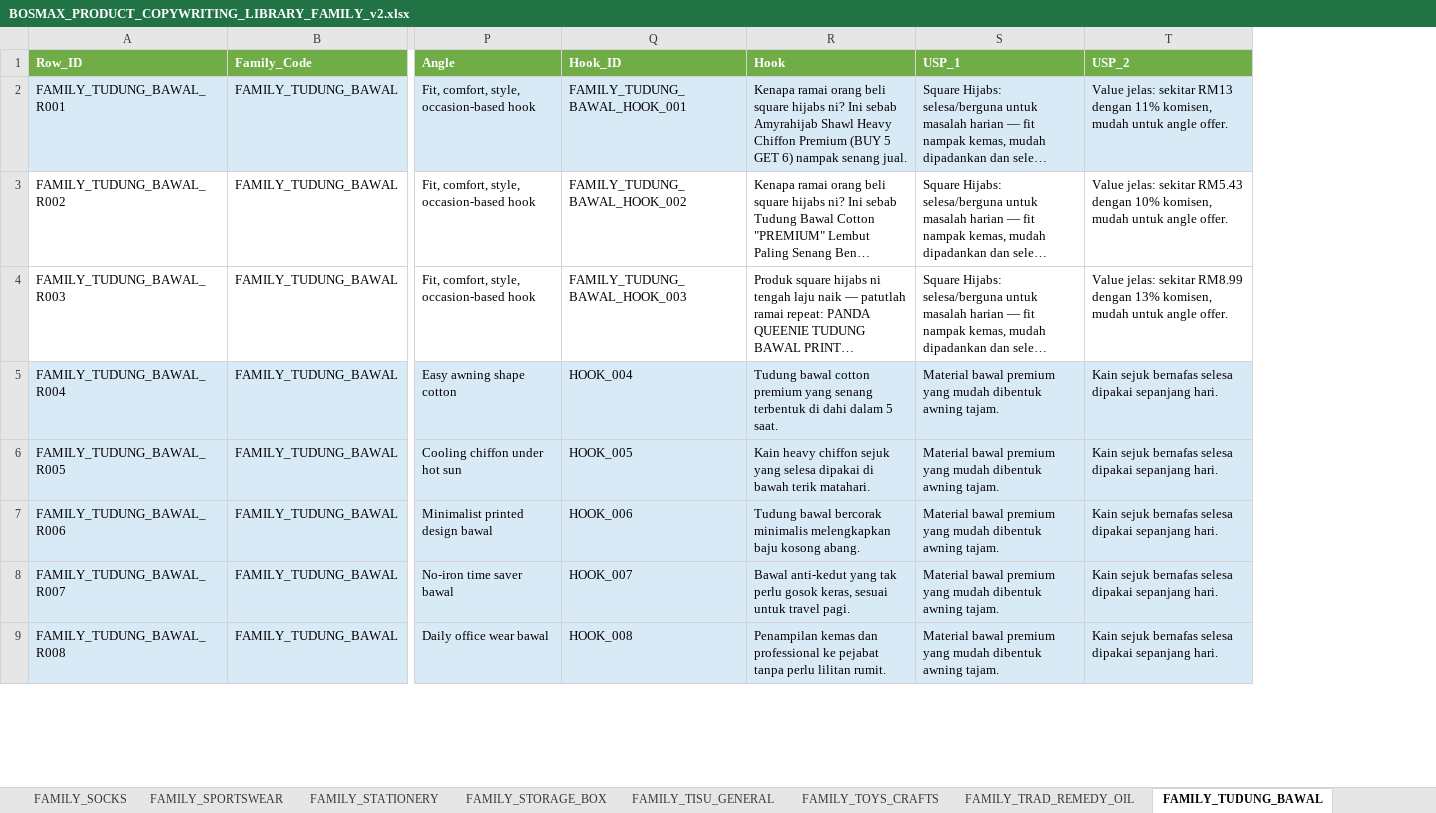
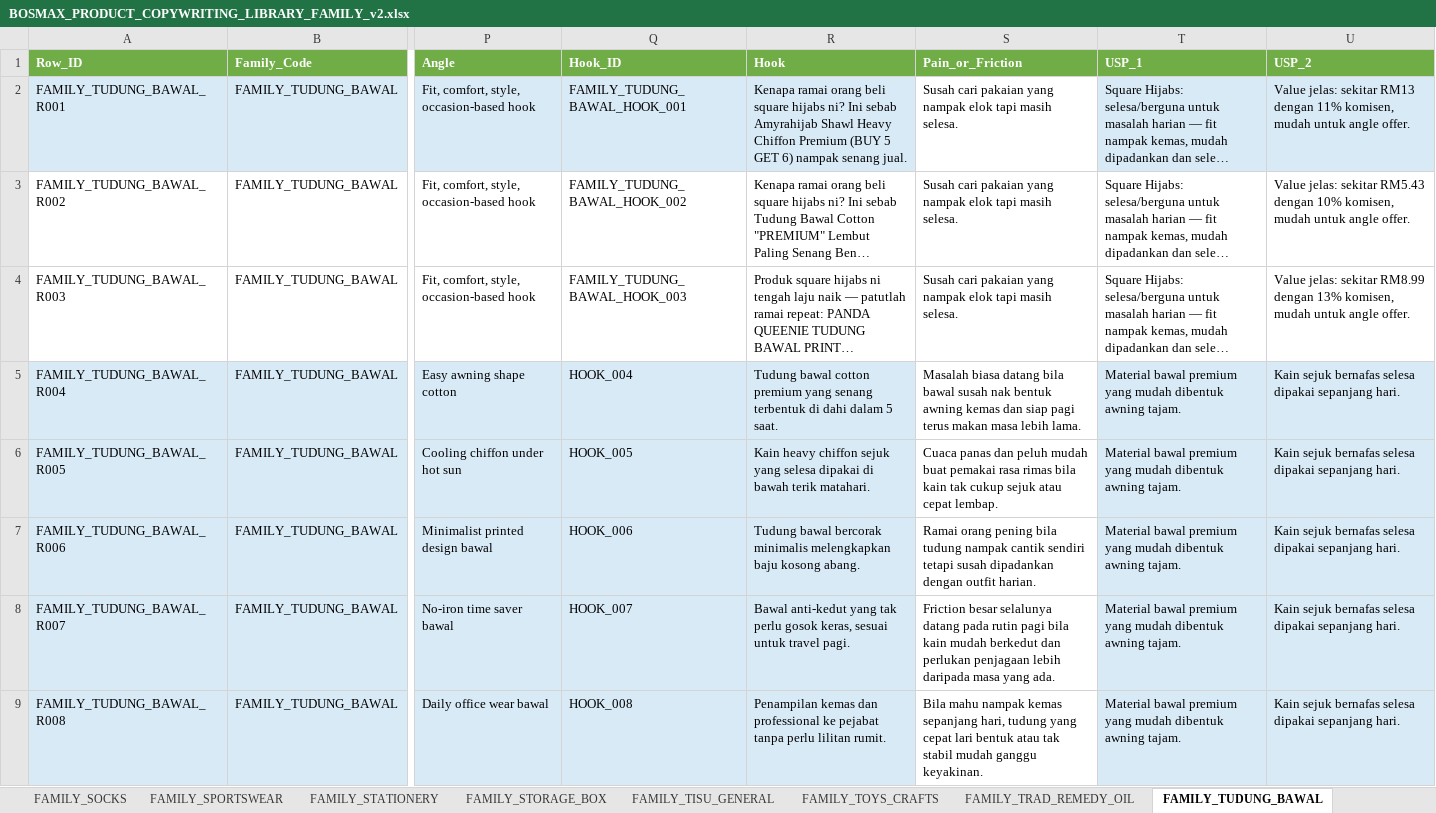
Before and after one commit to farisdatosheikh/bosmax-agents, an Excel workbook: BOSMAX_PRODUCT_COPYWRITING_LIBRARY_FAMILY_v2.xlsx, sheet FAMILY_TUDUNG_BAWAL, drawn as a sheet; only a part is shown, gaps mark what is left out; long unchanged cells end in …; values as stored, in another font and other column widths than the file's, no borders; the diff names each change by its address in the sheet, - before the commit and + after, or states it on an @@ line.

Commit message:
fix(copywriting): add pain_or_friction workbook backfill and dialogue budget corridor

```diff
--- a/BOSMAX_PRODUCT_COPYWRITING_LIBRARY_FAMILY_v2.xlsx (sheet FAMILY_TUDUNG_BAWAL)
+++ b/BOSMAX_PRODUCT_COPYWRITING_LIBRARY_FAMILY_v2.xlsx (sheet FAMILY_TUDUNG_BAWAL)
+column S (Pain_or_Friction), rows 2-9: Susah cari pakaian yang nampak elok tapi masih selesa. | Susah cari pakaian yang nampak elok tapi masih selesa. | Susah cari pakaian yang nampak elok tapi masih selesa. | Masalah biasa datang bila bawal susah nak bentuk awning kemas dan siap pagi terus makan masa lebih lama. | Cuaca panas dan peluh mudah buat pemakai rasa rimas bila kain tak cukup sejuk atau cepat lembap. | Ramai orang pening bila tudung nampak cantik sendiri tetapi susah dipadankan dengan outfit harian. | Friction besar selalunya datang pada rutin pagi bila kain mudah berkedut dan perlukan penjagaan lebih daripada masa yang ada. | Bila mahu nampak kemas sepanjang hari, tudung yang cepat lari bentuk atau tak stabil mudah ganggu keyakinan.
```
Also changed, not shown: sheet README_OR_RULES, sheet FAMILY_HAIR_OIL, sheet FAMILY_HAIR_SHAMPOO, sheet FAMILY_MENS_COLLARED_T, sheet FAMILY_MEN_PERFUME, sheet FAMILY_TISU_GENERAL, 49 more sheets, 7 other files.
